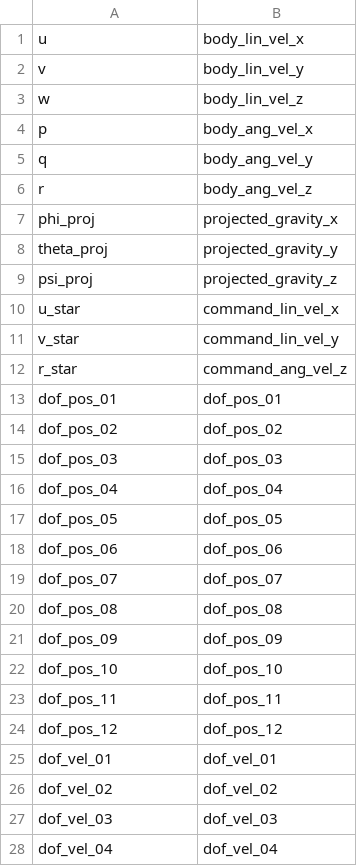
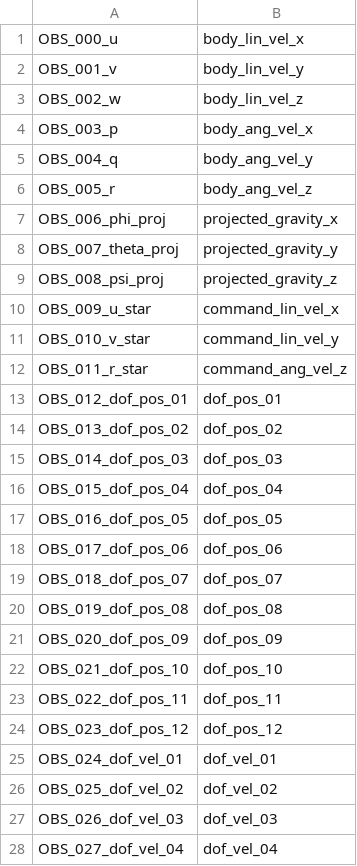
Before and after one commit to generush/neuro-rl, a CSV file: neuro_rl/legend/obs_anymalterrain.csv, drawn as a sheet; only a part is shown; the diff covers the shown part only.

Commit message:
In the process of overhauling structure, so instead of sepearate OBS, ACT, ACX, CCX, DNE, REW DataFrames, I only create one.

```diff
--- a/neuro_rl/legend/obs_anymalterrain.csv
+++ b/neuro_rl/legend/obs_anymalterrain.csv
@@ -1,28 +1,28 @@
-u, body_lin_vel_x,
-v, body_lin_vel_y,
-w, body_lin_vel_z,
-p, body_ang_vel_x,
-q, body_ang_vel_y,
-r, body_ang_vel_z,
-phi_proj, projected_gravity_x,
-theta_proj, projected_gravity_y,
-psi_proj, projected_gravity_z,
-u_star, command_lin_vel_x,
-v_star, command_lin_vel_y,
-r_star, command_ang_vel_z,
-dof_pos_01, dof_pos_01,
-dof_pos_02, dof_pos_02,
-dof_pos_03, dof_pos_03,
-dof_pos_04, dof_pos_04,
-dof_pos_05, dof_pos_05,
-dof_pos_06, dof_pos_06,
-dof_pos_07, dof_pos_07,
-dof_pos_08, dof_pos_08,
-dof_pos_09, dof_pos_09,
-dof_pos_10, dof_pos_10,
-dof_pos_11, dof_pos_11,
-dof_pos_12, dof_pos_12,
-dof_vel_01, dof_vel_01,
-dof_vel_02, dof_vel_02,
-dof_vel_03, dof_vel_03,
-dof_vel_04, dof_vel_04,
+OBS_000_u, body_lin_vel_x
+OBS_001_v, body_lin_vel_y
+OBS_002_w, body_lin_vel_z
+OBS_003_p, body_ang_vel_x
+OBS_004_q, body_ang_vel_y
+OBS_005_r, body_ang_vel_z
+OBS_006_phi_proj, projected_gravity_x
+OBS_007_theta_proj, projected_gravity_y
+OBS_008_psi_proj, projected_gravity_z
+OBS_009_u_star, command_lin_vel_x
+OBS_010_v_star, command_lin_vel_y
+OBS_011_r_star, command_ang_vel_z
+OBS_012_dof_pos_01, dof_pos_01
+OBS_013_dof_pos_02, dof_pos_02
+OBS_014_dof_pos_03, dof_pos_03
+OBS_015_dof_pos_04, dof_pos_04
+OBS_016_dof_pos_05, dof_pos_05
+OBS_017_dof_pos_06, dof_pos_06
+OBS_018_dof_pos_07, dof_pos_07
+OBS_019_dof_pos_08, dof_pos_08
+OBS_020_dof_pos_09, dof_pos_09
+OBS_021_dof_pos_10, dof_pos_10
+OBS_022_dof_pos_11, dof_pos_11
+OBS_023_dof_pos_12, dof_pos_12
+OBS_024_dof_vel_01, dof_vel_01
+OBS_025_dof_vel_02, dof_vel_02
+OBS_026_dof_vel_03, dof_vel_03
+OBS_027_dof_vel_04, dof_vel_04
```
Also changed, not shown: 148 edited cells elsewhere in this file, neuro_rl/legend/act_anymalterrain.csv, neuro_rl/legend/act_shadowhand.csv, 2 other files.
